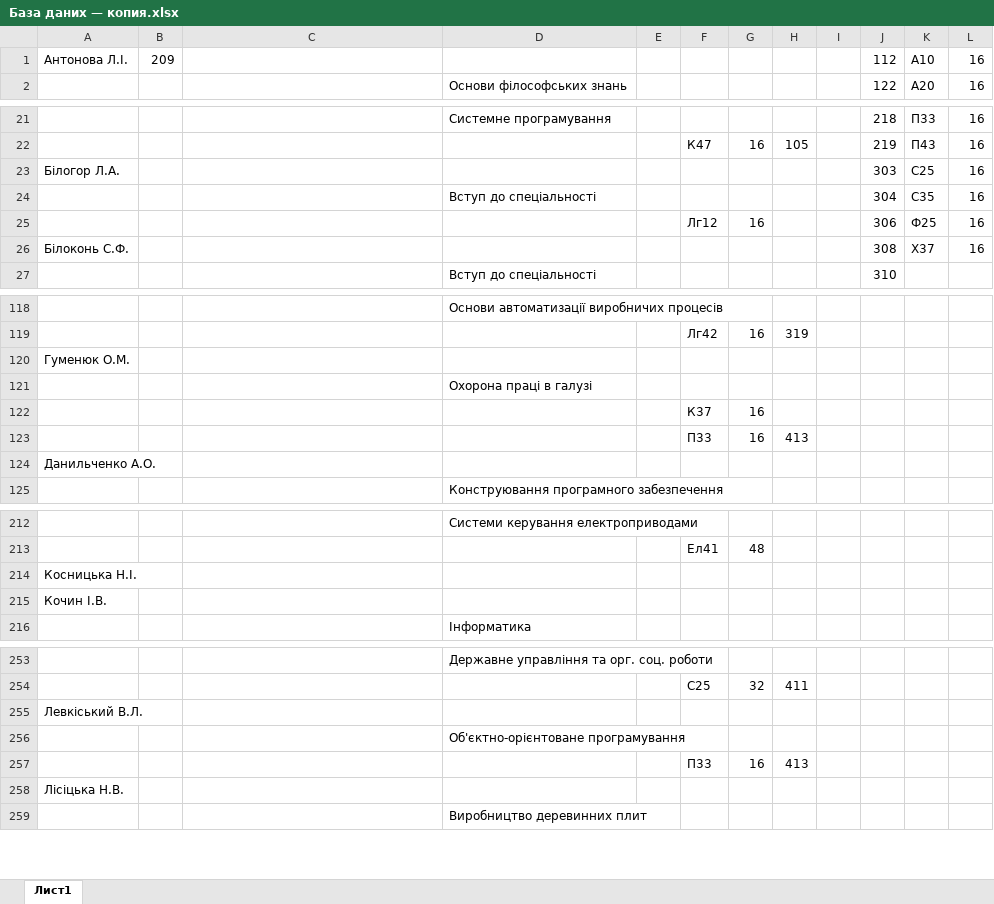
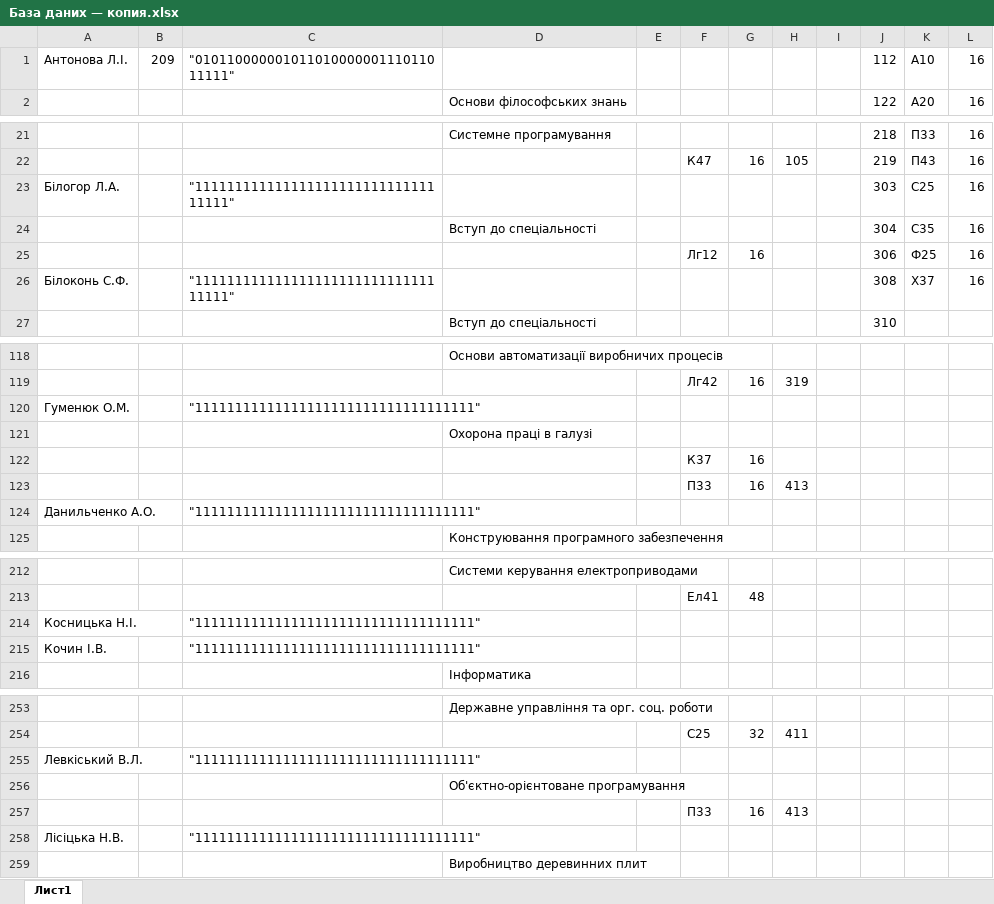
Before and after one commit to DeNice-r/SCP, an Excel workbook: Schedule Calculator Pro/bin/Debug/База даних — копия.xlsx, sheet Лист1, drawn as a sheet; only a part is shown, gaps mark what is left out; values as stored, in another font and other column widths than the file's, no borders; the diff covers the shown part only; the diff names each change by its address in the sheet, - before the commit and + after, or states it on an @@ line.

```diff
--- a/Schedule Calculator Pro/bin/Debug/База даних — копия.xlsx (sheet Лист1)
+++ b/Schedule Calculator Pro/bin/Debug/База даних — копия.xlsx (sheet Лист1)
-C1: (empty)
+C1: "01011000000101101000000111011011111"
-C23: (empty)
+C23: "11111111111111111111111111111111111"
-C26: (empty)
+C26: "11111111111111111111111111111111111"
-C120: (empty)
+C120: "11111111111111111111111111111111111"
-C124: (empty)
+C124: "11111111111111111111111111111111111"
-C214:C215: (empty)
+C214:C215: "11111111111111111111111111111111111"
-C255: (empty)
+C255: "11111111111111111111111111111111111"
-C258: (empty)
+C258: "11111111111111111111111111111111111"
```
Also changed, not shown: 49 edited cells elsewhere in this sheet, Schedule Calculator Pro/bin/Debug/База даних.xlsx, 16 other files.
